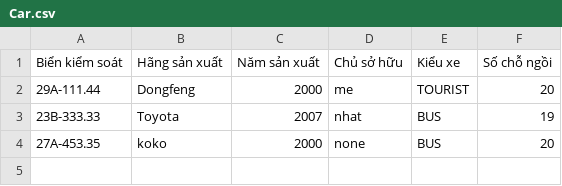
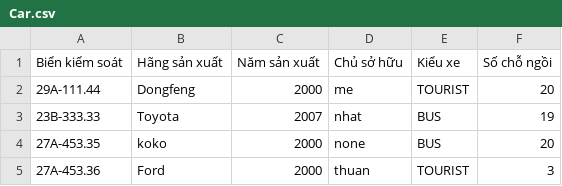
Before and after one commit to AnH-NhaT/A0821I1--LeCongNhat, a CSV file: module_2/out/production/module_2/vehicle/data/Car.csv, drawn as a sheet.

```diff
--- a/module_2/out/production/module_2/vehicle/data/Car.csv
+++ b/module_2/out/production/module_2/vehicle/data/Car.csv
@@ -4 +4,2 @@ Biển kiểm soát,Hãng sản xuất,Năm sản xuất,Chủ sở hữu,Kiểu
 27A-453.35,koko,2000,none,BUS,20
+27A-453.36,Ford,2000,thuan,TOURIST,3
```
Also changed, not shown: module_2/src/vehicle/data/Car.csv, 52 other files.
